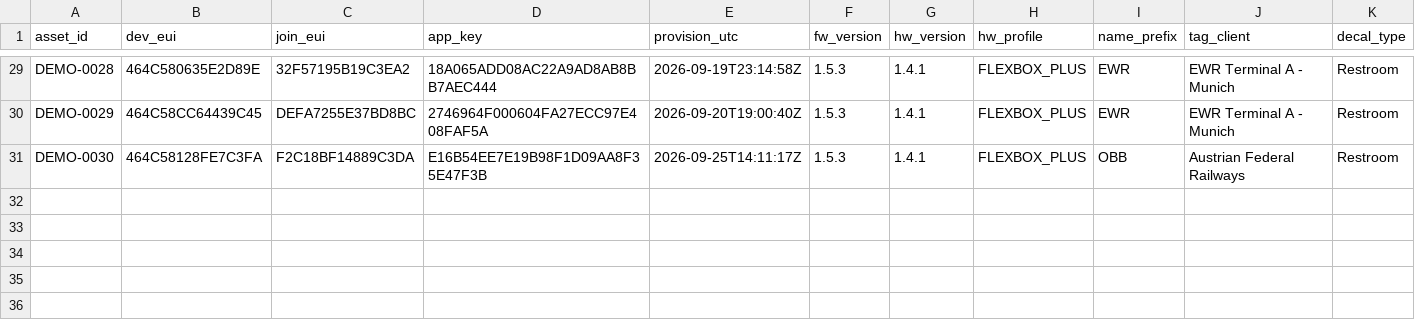
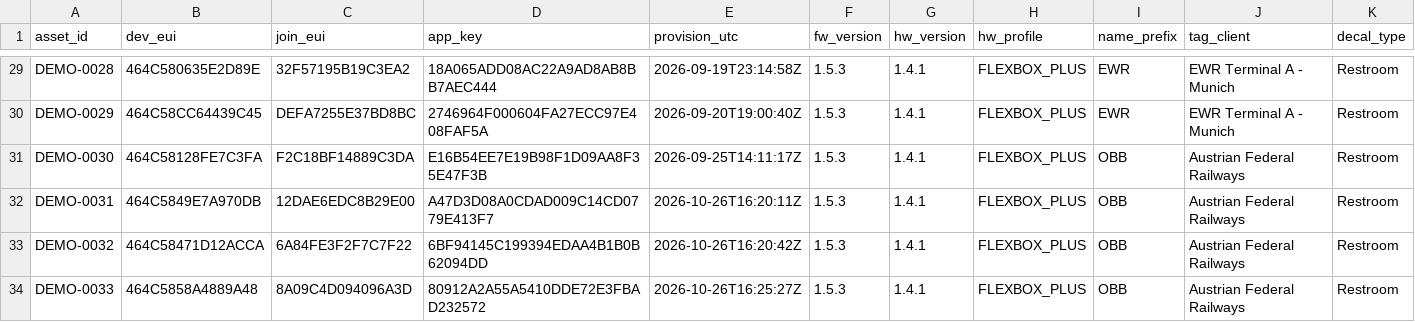
Before and after one commit to quiretech/FeedbackNow, a CSV file: v1.1/onboarding/flexbox_euis/demo_units/eui_registry.csv, drawn as a sheet; only a part is shown, gaps mark what is left out.

```diff
--- a/v1.1/onboarding/flexbox_euis/demo_units/eui_registry.csv
+++ b/v1.1/onboarding/flexbox_euis/demo_units/eui_registry.csv
@@ -31 +31,4 @@
 "DEMO-0030","464C58128FE7C3FA","F2C18BF14889C3DA","E16B54EE7E19B98F1D09AA8F35E47F3B","2026-09-25T14:11:17Z","1.5.3","1.4.1","FLEXBOX_PLUS","OBB","Austrian Federal Railways","Restroom"
+"DEMO-0031","464C5849E7A970DB","12DAE6EDC8B29E00","A47D3D08A0CDAD009C14CD0779E413F7","2026-10-26T16:20:11Z","1.5.3","1.4.1","FLEXBOX_PLUS","OBB","Austrian Federal Railways","Restroom"
+"DEMO-0032","464C58471D12ACCA","6A84FE3F2F7C7F22","6BF94145C199394EDAA4B1B0B62094DD","2026-10-26T16:20:42Z","1.5.3","1.4.1","FLEXBOX_PLUS","OBB","Austrian Federal Railways","Restroom"
+"DEMO-0033","464C5858A4889A48","8A09C4D094096A3D","80912A2A55A5410DDE72E3FBAD232572","2026-10-26T16:25:27Z","1.5.3","1.4.1","FLEXBOX_PLUS","OBB","Austrian Federal Railways","Restroom"
```
Also changed, not shown: 3 other files.
